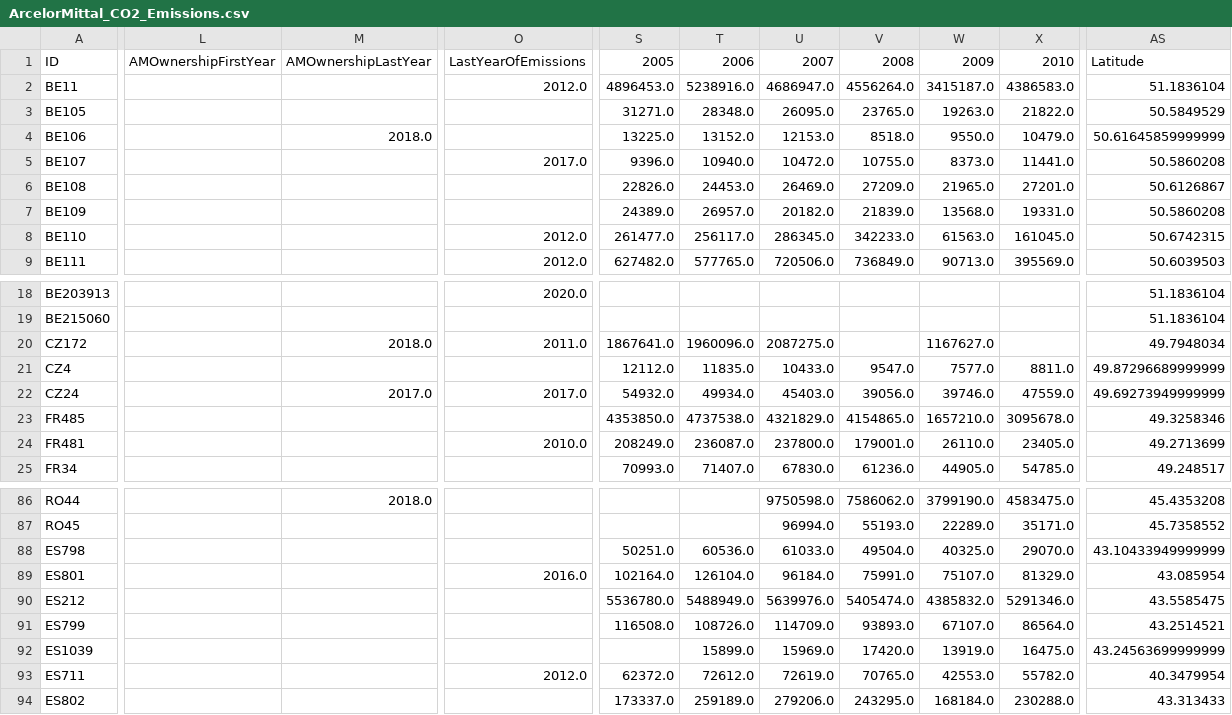
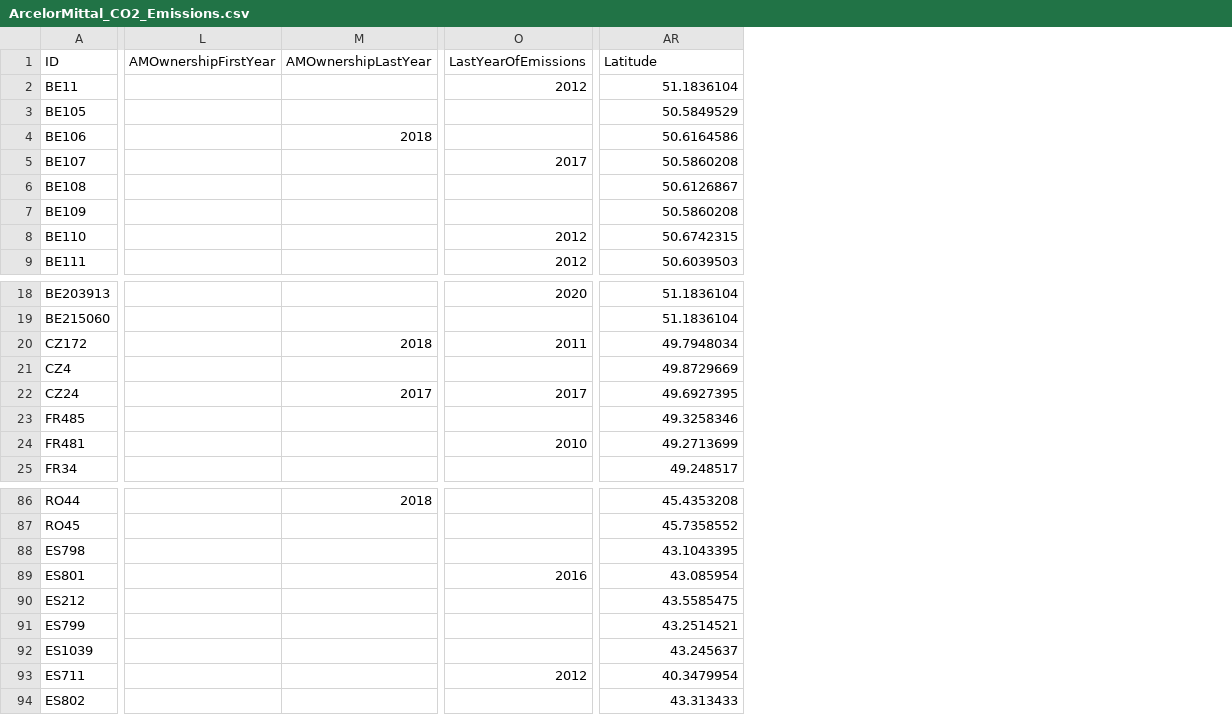
Before and after one commit to salevajo/dh2023-streamlit-demo, a CSV file: co2app/ArcelorMittal_CO2_Emissions.csv, drawn as a sheet; only a part is shown, gaps mark what is left out; removed rows and columns are numbered as before the commit, all else as after; the diff covers the shown part only; the diff names each change by its address in the sheet, - before the commit and + after, or states it on an @@ line.

Commit message:
Add files via upload

```diff
--- a/co2app/ArcelorMittal_CO2_Emissions.csv
+++ b/co2app/ArcelorMittal_CO2_Emissions.csv
-column L, row 1: AMOwnershipFirstYear
-column M, rows 1-4: AMOwnershipLastYear |  |  | 2018.0; rows 20-22: 2018.0 |  | 2017.0; row 86: 2018.0
+column L, row 1: AMOwnershipFirstYear
+column M, rows 1-4: AMOwnershipLastYear |  |  | 2018; rows 20-22: 2018 |  | 2017; row 86: 2018
-column O, rows 1-9: LastYearOfEmissions | 2012.0 |  |  | 2017.0 |  |  | 2012.0 | 2012.0; rows 18-24: 2020.0 |  | 2011.0 |  | 2017.0 |  | 2010.0; rows 89-93: 2016.0 |  |  |  | 2012.0
+column O, rows 1-9: LastYearOfEmissions | 2012 |  |  | 2017 |  |  | 2012 | 2012; rows 18-24: 2020 |  | 2011 |  | 2017 |  | 2010; rows 89-93: 2016 |  |  |  | 2012
-column S, rows 1-9: 2005 | 4896453.0 | 31271.0 | 13225.0 | 9396.0 | 22826.0 | 24389.0 | 261477.0 | 627482.0; rows 20-25: 1867641.0 | 12112.0 | 54932.0 | 4353850.0 | 208249.0 | 70993.0; rows 88-94: 50251.0 | 102164.0 | 5536780.0 | 116508.0 |  | 62372.0 | 173337.0
-column T, rows 1-9: 2006 | 5238916.0 | 28348.0 | 13152.0 | 10940.0 | 24453.0 | 26957.0 | 256117.0 | 577765.0; rows 20-25: 1960096.0 | 11835.0 | 49934.0 | 4737538.0 | 236087.0 | 71407.0; rows 88-94: 60536.0 | 126104.0 | 5488949.0 | 108726.0 | 15899.0 | 72612.0 | 259189.0
-column U, rows 1-9: 2007 | 4686947.0 | 26095.0 | 12153.0 | 10472.0 | 26469.0 | 20182.0 | 286345.0 | 720506.0; rows 20-25: 2087275.0 | 10433.0 | 45403.0 | 4321829.0 | 237800.0 | 67830.0; rows 86-94: 9750598.0 | 96994.0 | 61033.0 | 96184.0 | 5639976.0 | 114709.0 | 15969.0 | 72619.0 | 279206.0
-column V, rows 1-9: 2008 | 4556264.0 | 23765.0 | 8518.0 | 10755.0 | 27209.0 | 21839.0 | 342233.0 | 736849.0; rows 21-25: 9547.0 | 39056.0 | 4154865.0 | 179001.0 | 61236.0; rows 86-94: 7586062.0 | 55193.0 | 49504.0 | 75991.0 | 5405474.0 | 93893.0 | 17420.0 | 70765.0 | 243295.0
-column W, rows 1-9: 2009 | 3415187.0 | 19263.0 | 9550.0 | 8373.0 | 21965.0 | 13568.0 | 61563.0 | 90713.0; rows 20-25: 1167627.0 | 7577.0 | 39746.0 | 1657210.0 | 26110.0 | 44905.0; rows 86-94: 3799190.0 | 22289.0 | 40325.0 | 75107.0 | 4385832.0 | 67107.0 | 13919.0 | 42553.0 | 168184.0
-column X, rows 1-9: 2010 | 4386583.0 | 21822.0 | 10479.0 | 11441.0 | 27201.0 | 19331.0 | 161045.0 | 395569.0; rows 21-25: 8811.0 | 47559.0 | 3095678.0 | 23405.0 | 54785.0; rows 86-94: 4583475.0 | 35171.0 | 29070.0 | 81329.0 | 5291346.0 | 86564.0 | 16475.0 | 55782.0 | 230288.0
-AR4: 50.61645859999999
+AR4: 50.6164586
-AR21: 49.87296689999999
+AR21: 49.8729669
-AR22: 49.69273949999999
+AR22: 49.6927395
-AR88: 43.10433949999999
+AR88: 43.1043395
-AR92: 43.24563699999999
+AR92: 43.245637
```
Also changed, not shown: 16 added columns, 11 removed columns and 12 edited cells elsewhere in this file.
